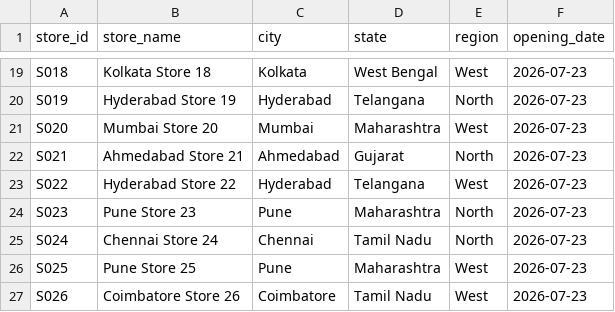
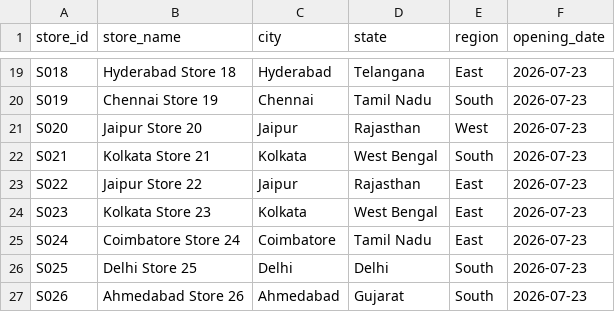
Before and after one commit to prithivnagarajan293-png/enterprise_customer_360_databricks_project, a CSV file: sample_data/batch/stores.csv, drawn as a sheet; only a part is shown, gaps mark what is left out; the diff covers the shown part only; the diff names each change by its address in the sheet, - before the commit and + after, or states it on an @@ line.

```diff
--- a/sample_data/batch/stores.csv
+++ b/sample_data/batch/stores.csv
-B19 (store_name): Kolkata Store 18
+B19 (store_name): Hyderabad Store 18
-C19 (city): Kolkata
+C19 (city): Hyderabad
-D19 (state): West Bengal
+D19 (state): Telangana
-E19 (region): West
+E19 (region): East
-B20 (store_name): Hyderabad Store 19
+B20 (store_name): Chennai Store 19
-C20 (city): Hyderabad
+C20 (city): Chennai
-D20 (state): Telangana
+D20 (state): Tamil Nadu
-E20 (region): North
+E20 (region): South
-B21 (store_name): Mumbai Store 20
+B21 (store_name): Jaipur Store 20
-C21 (city): Mumbai
+C21 (city): Jaipur
-D21 (state): Maharashtra
+D21 (state): Rajasthan
-B22 (store_name): Ahmedabad Store 21
+B22 (store_name): Kolkata Store 21
-C22 (city): Ahmedabad
+C22 (city): Kolkata
-D22 (state): Gujarat
+D22 (state): West Bengal
-E22 (region): North
+E22 (region): South
-B23 (store_name): Hyderabad Store 22
+B23 (store_name): Jaipur Store 22
-C23 (city): Hyderabad
+C23 (city): Jaipur
-D23 (state): Telangana
+D23 (state): Rajasthan
-E23 (region): West
+E23 (region): East
-B24 (store_name): Pune Store 23
+B24 (store_name): Kolkata Store 23
-C24 (city): Pune
+C24 (city): Kolkata
-D24 (state): Maharashtra
+D24 (state): West Bengal
-E24:E25 (region): North
+E24:E25 (region): East
-B25 (store_name): Chennai Store 24
+B25 (store_name): Coimbatore Store 24
-C25 (city): Chennai
+C25 (city): Coimbatore
-B26 (store_name): Pune Store 25
+B26 (store_name): Delhi Store 25
-C26 (city): Pune
+C26 (city): Delhi
-D26 (state): Maharashtra
+D26 (state): Delhi
-E26:E27 (region): West
+E26:E27 (region): South
-B27 (store_name): Coimbatore Store 26
+B27 (store_name): Ahmedabad Store 26
-C27 (city): Coimbatore
+C27 (city): Ahmedabad
-D27 (state): Tamil Nadu
+D27 (state): Gujarat
```
Also changed, not shown: 145 edited cells elsewhere in this file, sample_data/batch/employees.csv, sample_data/batch/marketing_campaigns.csv, 6 other files.
